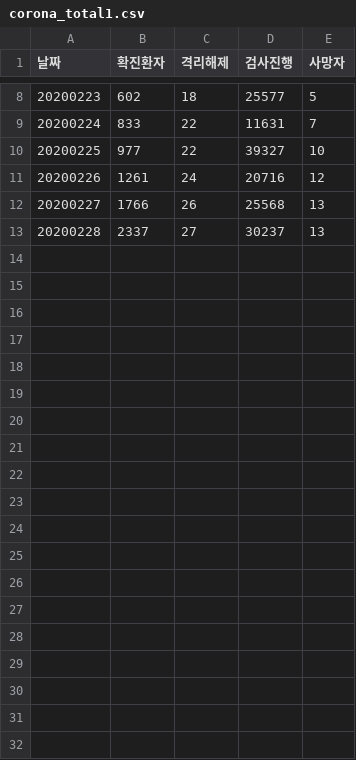
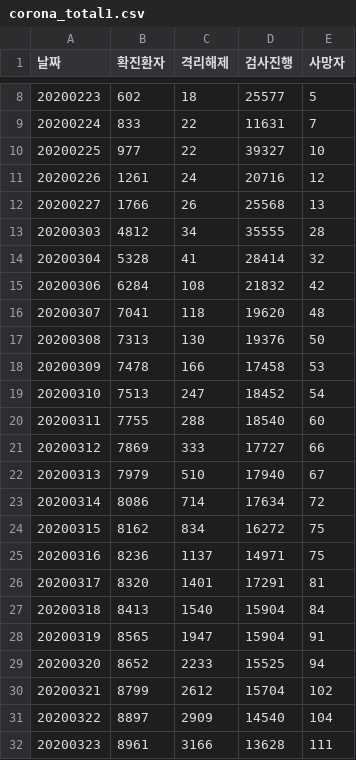
Before and after one commit to Joonyeong97/Python_study, a CSV file: Python/pycharm/Testing/corona_total1.csv, drawn as a sheet; only a part is shown, gaps mark what is left out; removed rows and columns are numbered as before the commit, all else as after; the diff names each change by its address in the sheet, - before the commit and + after, or states it on an @@ line.

```diff
--- a/Python/pycharm/Testing/corona_total1.csv
+++ b/Python/pycharm/Testing/corona_total1.csv
-row 13: 20200228 | 2337 | 27 | 30237 | 13
+row 13: 20200303 | 4812 | 34 | 35555 | 28
+row 14: 20200304 | 5328 | 41 | 28414 | 32
+row 15: 20200306 | 6284 | 108 | 21832 | 42
+row 16: 20200307 | 7041 | 118 | 19620 | 48
+row 17: 20200308 | 7313 | 130 | 19376 | 50
+row 18: 20200309 | 7478 | 166 | 17458 | 53
+row 19: 20200310 | 7513 | 247 | 18452 | 54
+row 20: 20200311 | 7755 | 288 | 18540 | 60
+row 21: 20200312 | 7869 | 333 | 17727 | 66
+row 22: 20200313 | 7979 | 510 | 17940 | 67
+row 23: 20200314 | 8086 | 714 | 17634 | 72
+row 24: 20200315 | 8162 | 834 | 16272 | 75
+row 25: 20200316 | 8236 | 1137 | 14971 | 75
+row 26: 20200317 | 8320 | 1401 | 17291 | 81
+row 27: 20200318 | 8413 | 1540 | 15904 | 84
+row 28: 20200319 | 8565 | 1947 | 15904 | 91
+row 29: 20200320 | 8652 | 2233 | 15525 | 94
+row 30: 20200321 | 8799 | 2612 | 15704 | 102
+row 31: 20200322 | 8897 | 2909 | 14540 | 104
+row 32: 20200323 | 8961 | 3166 | 13628 | 111
```
Also changed, not shown: Python/pycharm/Testing/korea_corona.csv, 11 other files.
